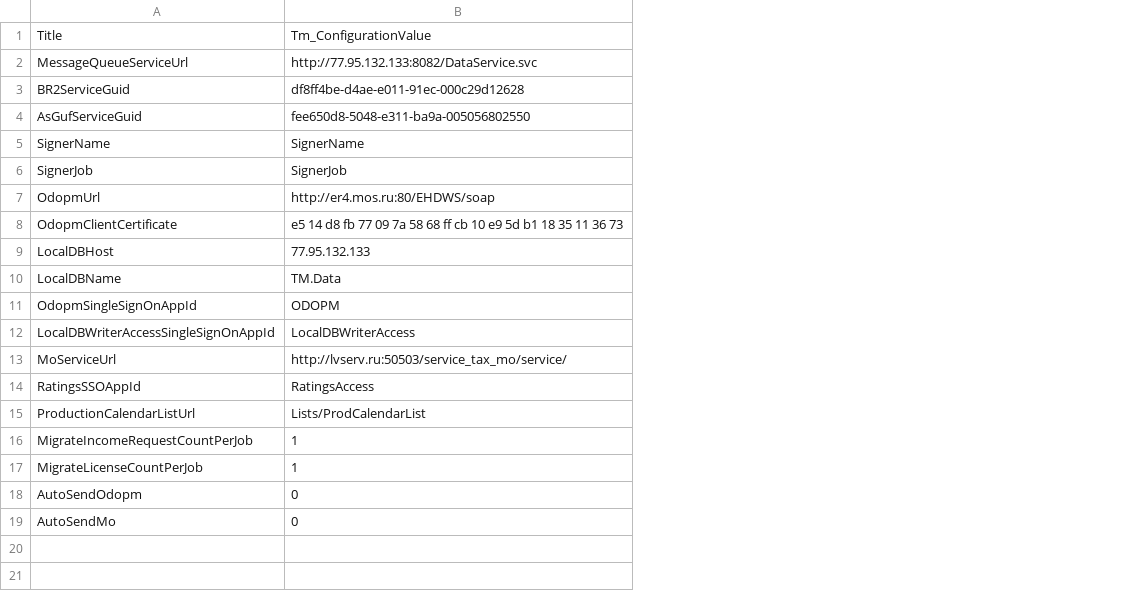
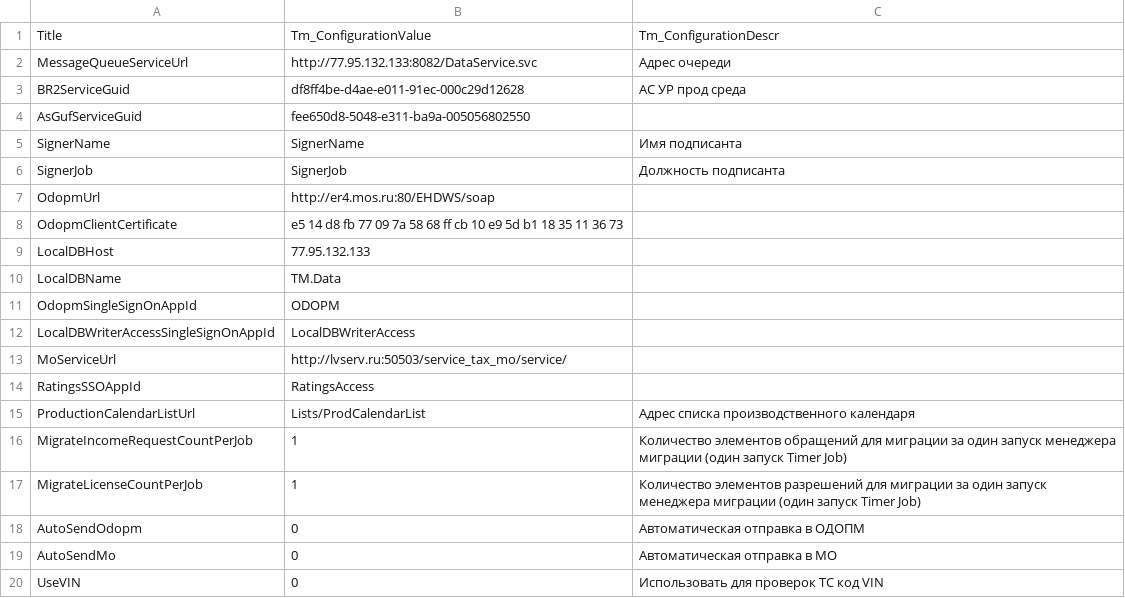
Before and after one commit to tarurar/TaxoMotor, a CSV file: TM.SP.DataDeploy/SourceData/ConfigurationList.csv, drawn as a sheet; the diff names each change by its address in the sheet, - before the commit and + after, or states it on an @@ line.

```diff
--- a/TM.SP.DataDeploy/SourceData/ConfigurationList.csv
+++ b/TM.SP.DataDeploy/SourceData/ConfigurationList.csv
+column C, rows 1-19: Tm_ConfigurationDescr | Адрес очереди | АС УР прод среда |  | Имя подписанта | Должность подписанта |  |  |  |  |  |  |  |  | Адрес списка производственного календаря | Количество элементов обращений для миграции за один запуск менеджера миграции (один запуск Timer Job) | Количество элементов разрешений для миграции за один запуск менеджера миграции (один запуск Timer Job) | Автоматическая отправка в ОДОПМ | Автоматическая отправка в МО
+row 20: UseVIN | 0 | Использовать для проверок ТС код VIN
```
Also changed, not shown: 11 other files.
